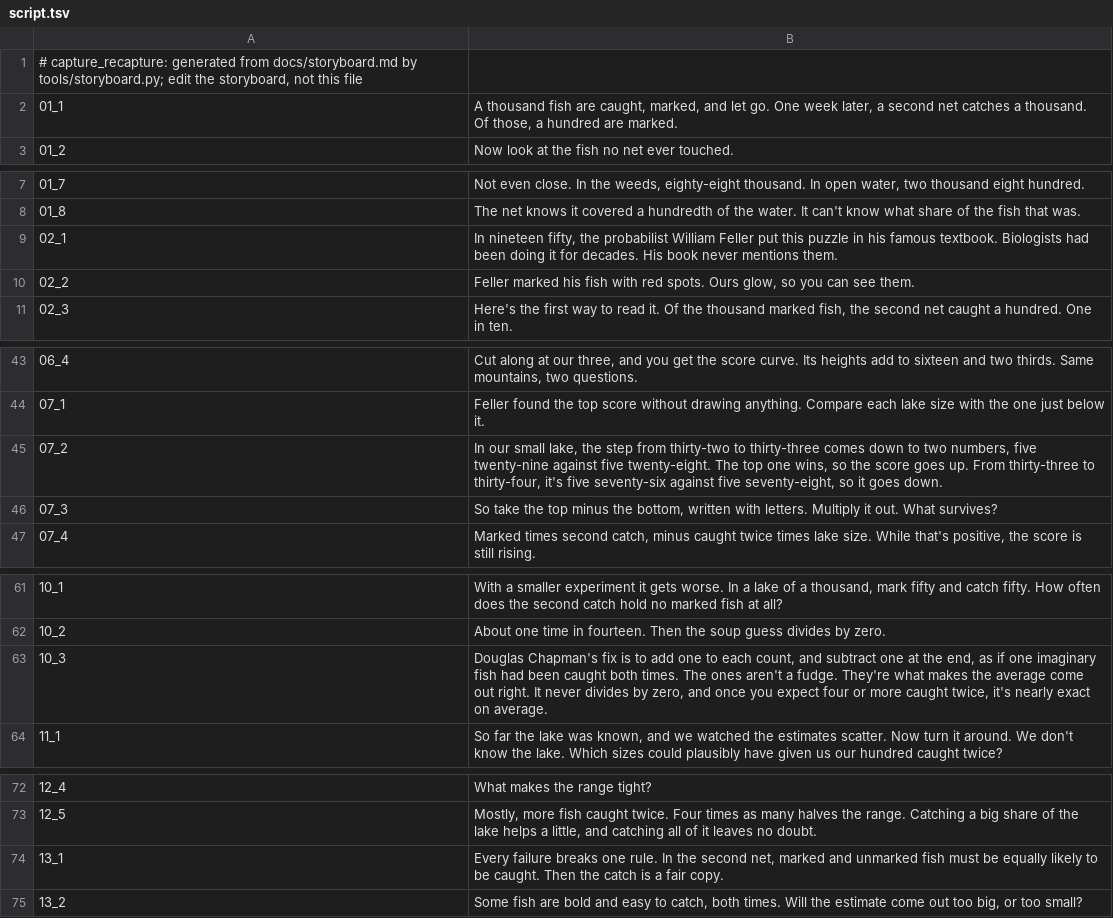
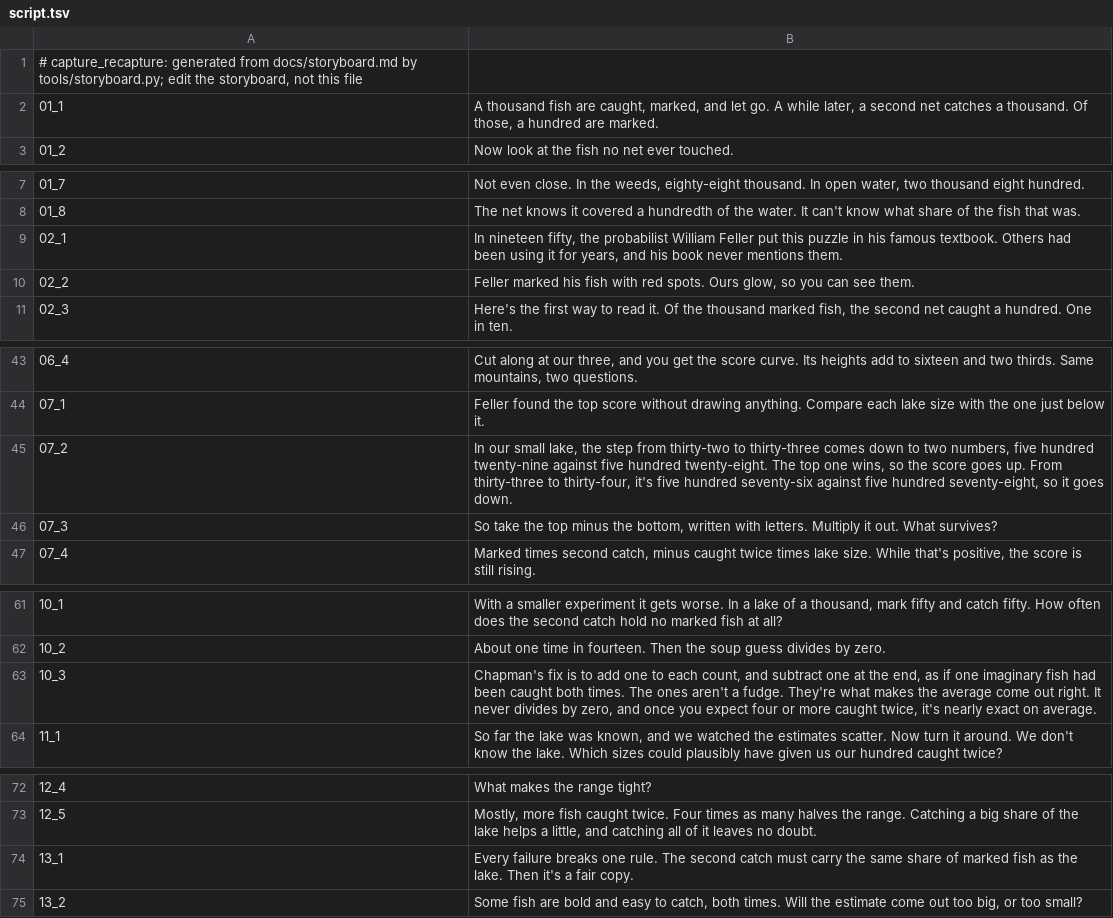
Before and after one commit to Dicklesworthstone/jeffs_math_explainer_videos, a TSV file: explainer_corpus/capture_recapture/script.tsv, drawn as a sheet; only a part is shown, gaps mark what is left out; the diff covers the shown part only.

```diff
--- a/explainer_corpus/capture_recapture/script.tsv
+++ b/explainer_corpus/capture_recapture/script.tsv
@@ -1,3 +1,3 @@
 # capture_recapture: generated from docs/storyboard.md by tools/storyboard.py; edit the storyboard, not this file
-01_1	A thousand fish are caught, marked, and let go. One week later, a second net catches a thousand. Of those, a hundred are marked.
+01_1	A thousand fish are caught, marked, and let go. A while later, a second net catches a thousand. Of those, a hundred are marked.
 01_2	Now look at the fish no net ever touched.
@@ -8,3 +8,3 @@
 01_8	The net knows it covered a hundredth of the water. It can't know what share of the fish that was.
-02_1	In nineteen fifty, the probabilist William Feller put this puzzle in his famous textbook. Biologists had been doing it for decades. His book never mentions them.
+02_1	In nineteen fifty, the probabilist William Feller put this puzzle in his famous textbook. Others had been using it for years, and his book never mentions them.
 02_2	Feller marked his fish with red spots. Ours glow, so you can see them.
@@ -44,3 +44,3 @@
 07_1	Feller found the top score without drawing anything. Compare each lake size with the one just below it.
-07_2	In our small lake, the step from thirty-two to thirty-three comes down to two numbers, five twenty-nine against five twenty-eight. The top one wins, so the score goes up. From thirty-three to thirty-four, it's five seventy-six against five seventy-eight, so it goes down.
+07_2	In our small lake, the step from thirty-two to thirty-three comes down to two numbers, five hundred twenty-nine against five hundred twenty-eight. The top one wins, so the score goes up. From thirty-three to thirty-four, it's five hundred seventy-six against five hundred seventy-eight, so it goes down.
 07_3	So take the top minus the bottom, written with letters. Multiply it out. What survives?
@@ -62,3 +62,3 @@
 10_2	About one time in fourteen. Then the soup guess divides by zero.
-10_3	Douglas Chapman's fix is to add one to each count, and subtract one at the end, as if one imaginary fish had been caught both times. The ones aren't a fudge. They're what makes the average come out right. It never divides by zero, and once you expect four or more caught twice, it's nearly exact on average.
+10_3	Chapman's fix is to add one to each count, and subtract one at the end, as if one imaginary fish had been caught both times. The ones aren't a fudge. They're what makes the average come out right. It never divides by zero, and once you expect four or more caught twice, it's nearly exact on average.
 11_1	So far the lake was known, and we watched the estimates scatter. Now turn it around. We don't know the lake. Which sizes could plausibly have given us our hundred caught twice?
@@ -73,3 +73,3 @@
 12_5	Mostly, more fish caught twice. Four times as many halves the range. Catching a big share of the lake helps a little, and catching all of it leaves no doubt.
-13_1	Every failure breaks one rule. In the second net, marked and unmarked fish must be equally likely to be caught. Then the catch is a fair copy.
+13_1	Every failure breaks one rule. The second catch must carry the same share of marked fish as the lake. Then it's a fair copy.
 13_2	Some fish are bold and easy to catch, both times. Will the estimate come out too big, or too small?
```
Also changed, not shown: 1 edited cell elsewhere in this file, explainer_corpus/bakery_algorithm/script.tsv, explainer_corpus/raptorq_gf256/script.tsv, 20 other files.
